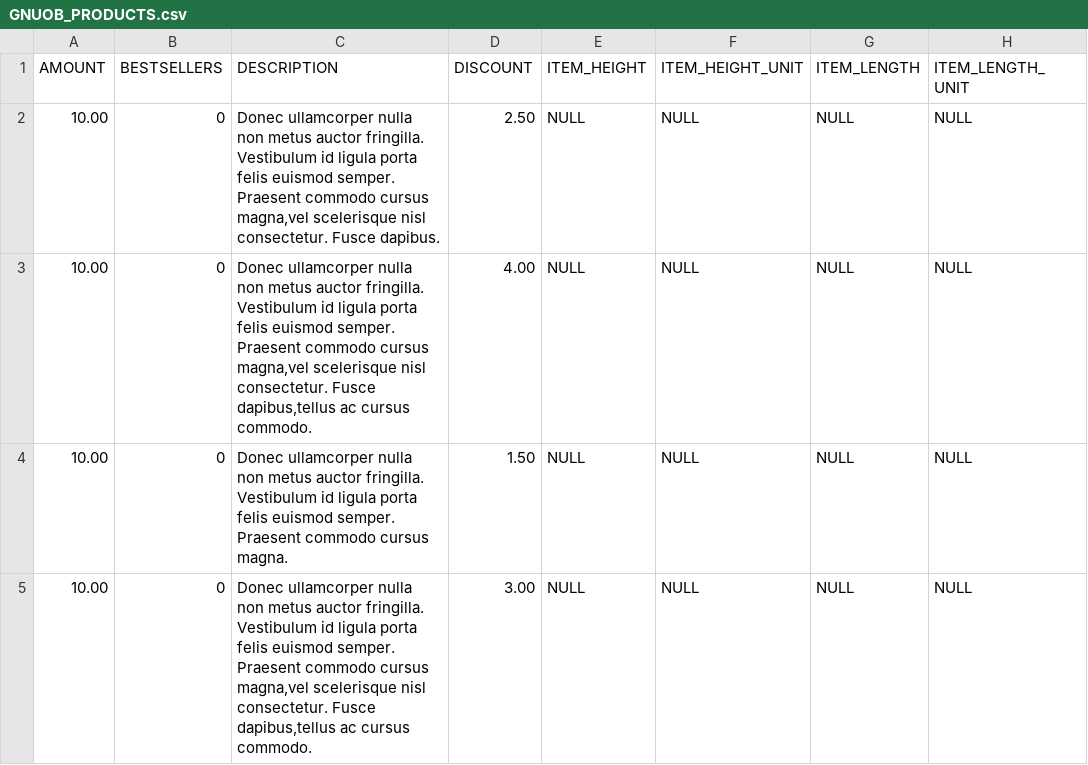
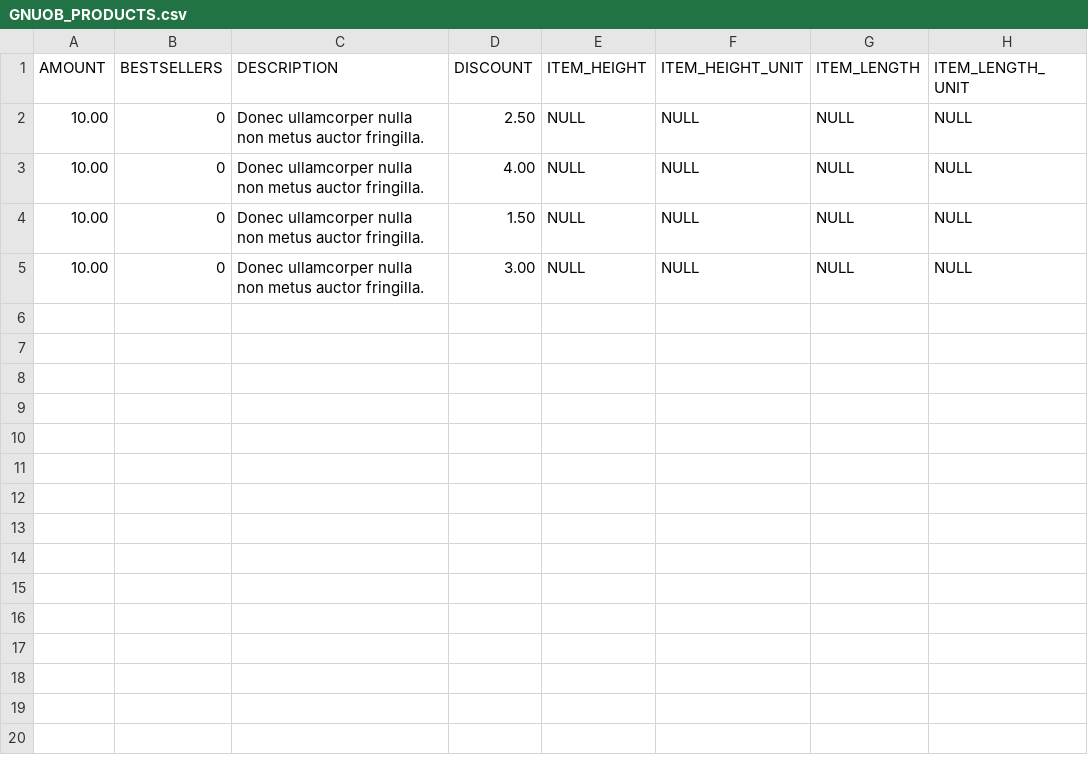
Before and after one commit to bendraaisma-zz/gnuob-soap, a CSV file: src/main/resources/liquibase/GNUOB_PRODUCTS.csv, drawn as a sheet; only a part is shown; the diff names each change by its address in the sheet, - before the commit and + after, or states it on an @@ line.

```diff
--- a/src/main/resources/liquibase/GNUOB_PRODUCTS.csv
+++ b/src/main/resources/liquibase/GNUOB_PRODUCTS.csv
-C2 (DESCRIPTION): …auctor fringilla. Vestibulum id ligula porta felis euismod semper. Praesent commodo cursus magna,vel scelerisque nisl consectetur. Fusce dapibus.
+C2 (DESCRIPTION): …auctor fringilla.
-C3 (DESCRIPTION): …auctor fringilla. Vestibulum id ligula porta felis euismod semper. Praesent commodo cursus magna,vel scelerisque nisl consectetur. Fusce dapibus,tellus ac cursus commodo.
+C3 (DESCRIPTION): …auctor fringilla.
-C4 (DESCRIPTION): …auctor fringilla. Vestibulum id ligula porta felis euismod semper. Praesent commodo cursus magna.
+C4 (DESCRIPTION): …auctor fringilla.
-C5 (DESCRIPTION): …auctor fringilla. Vestibulum id ligula porta felis euismod semper. Praesent commodo cursus magna,vel scelerisque nisl consectetur. Fusce dapibus,tellus ac cursus commodo.
+C5 (DESCRIPTION): …auctor fringilla.
```
Also changed, not shown: 20 other files.
